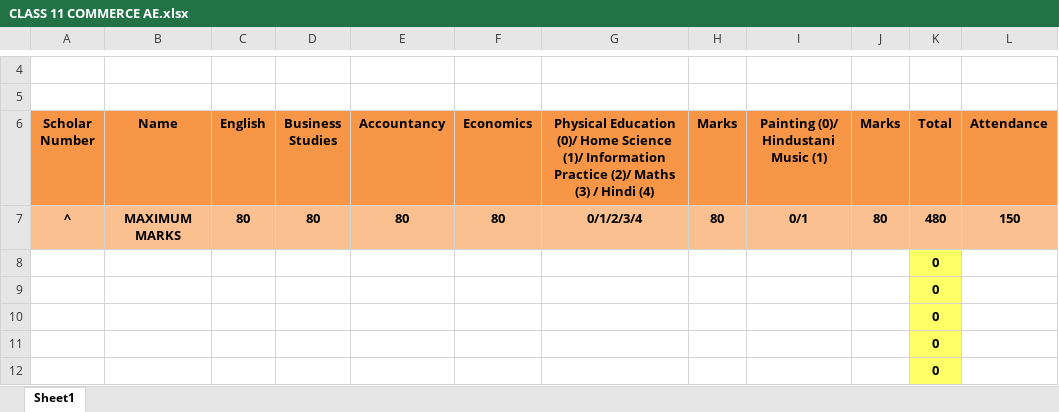
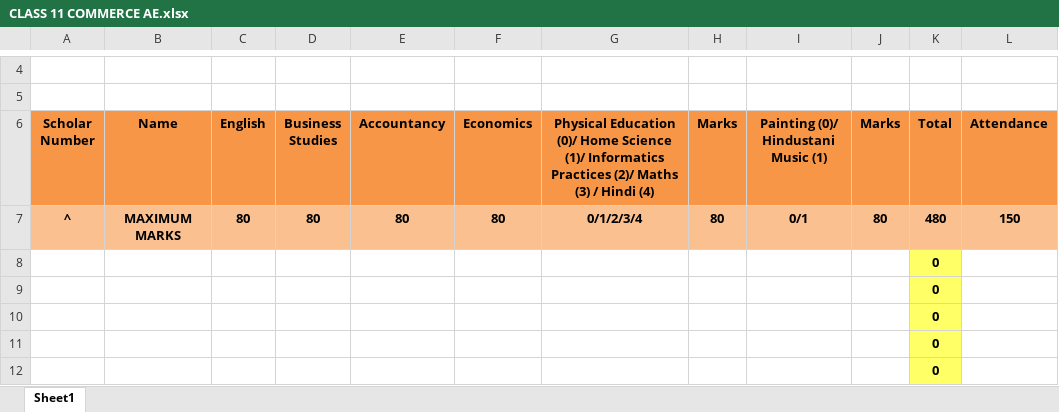
Before and after one commit to prateekgcs/GGIS_RMS, an Excel workbook: files/templates/CLASS 11 COMMERCE AE.xlsx, sheet Sheet1, drawn as a sheet; only a part is shown, gaps mark what is left out; values as stored, in another font and other column widths than the file's, no borders; the diff names each change by its address in the sheet, - before the commit and + after, or states it on an @@ line.

```diff
--- a/files/templates/CLASS 11 COMMERCE AE.xlsx (sheet Sheet1)
+++ b/files/templates/CLASS 11 COMMERCE AE.xlsx (sheet Sheet1)
-G6: …Science (1)/ Information Practice (2)/ Maths…
+G6: …Science (1)/ Informatics Practices (2)/ Maths…
```
Also changed, not shown: 1 other file.
